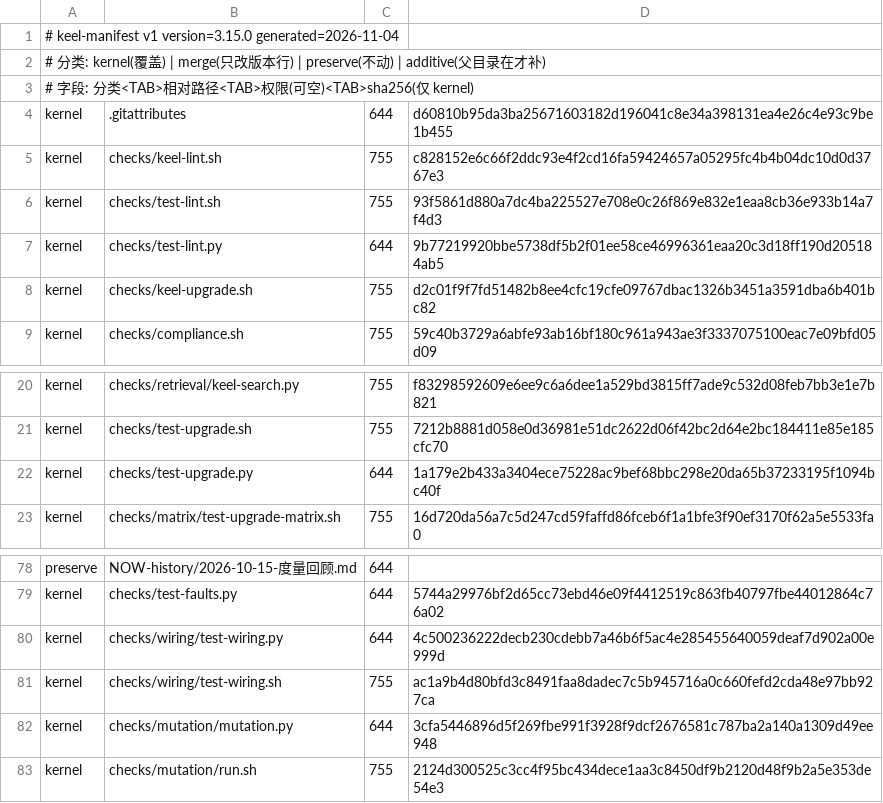
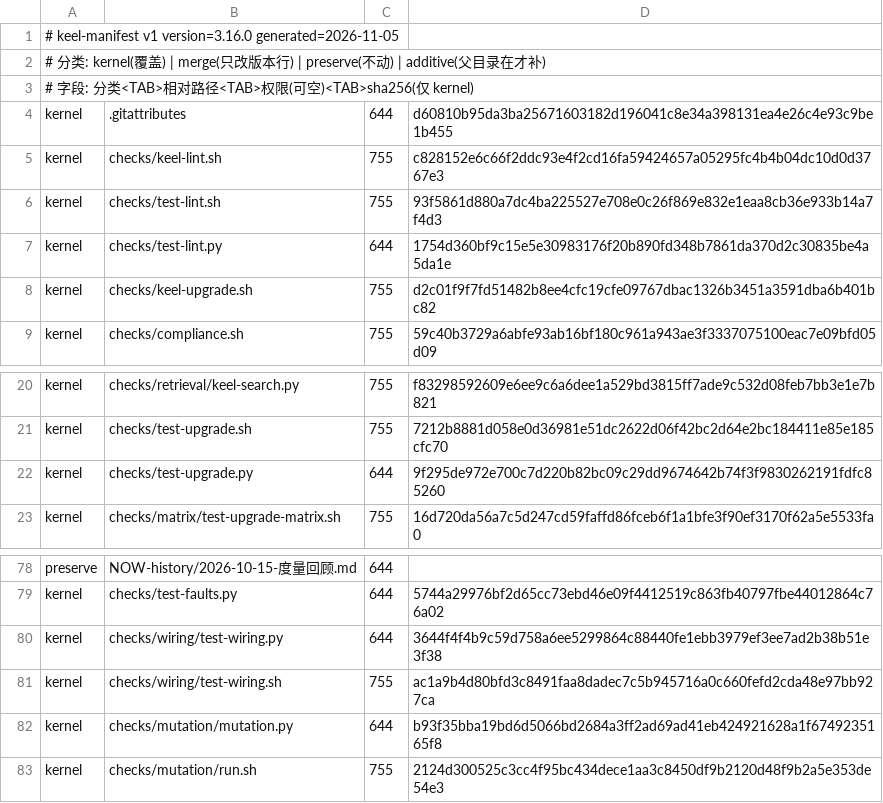
Before and after one commit to idcu/keel-starter, a TSV file: keel/checks/manifest.tsv, drawn as a sheet; only a part is shown, gaps mark what is left out.

```diff
--- a/keel/checks/manifest.tsv
+++ b/keel/checks/manifest.tsv
@@ -1,2 +1,2 @@
-# keel-manifest v1 version=3.15.0 generated=2026-11-04
+# keel-manifest v1 version=3.16.0 generated=2026-11-05
 # 分类: kernel(覆盖) | merge(只改版本行) | preserve(不动) | additive(父目录在才补)
@@ -6,3 +6,3 @@ kernel	checks/keel-lint.sh	755	c828152e6c66f2ddc93e4f2cd16fa59424657a05295fc4b4b
 kernel	checks/test-lint.sh	755	93f5861d880a7dc4ba225527e708e0c26f869e832e1eaa8cb36e933b14a7f4d3
-kernel	checks/test-lint.py	644	9b77219920bbe5738df5b2f01ee58ce46996361eaa20c3d18ff190d205184ab5
+kernel	checks/test-lint.py	644	1754d360bf9c15e5e30983176f20b890fd348b7861da370d2c30835be4a5da1e
 kernel	checks/keel-upgrade.sh	755	d2c01f9f7fd51482b8ee4cfc19cfe09767dbac1326b3451a3591dba6b401bc82
@@ -21,3 +21,3 @@ kernel	checks/retrieval/keel-search.py	755	f83298592609e6ee9c6a6dee1a529bd3815ff
 kernel	checks/test-upgrade.sh	755	7212b8881d058e0d36981e51dc2622d06f42bc2d64e2bc184411e85e185cfc70
-kernel	checks/test-upgrade.py	644	1a179e2b433a3404ece75228ac9bef68bbc298e20da65b37233195f1094bc40f
+kernel	checks/test-upgrade.py	644	9f295de972e700c7d220b82bc09c29dd9674642b74f3f9830262191fdfc85260
 kernel	checks/matrix/test-upgrade-matrix.sh	755	16d720da56a7c5d247cd59faffd86fceb6f1a1bfe3f90ef3170f62a5e5533fa0
@@ -79,5 +79,5 @@ preserve	NOW-history/2026-10-15-度量回顾.md	644
 kernel	checks/test-faults.py	644	5744a29976bf2d65cc73ebd46e09f4412519c863fb40797fbe44012864c76a02
-kernel	checks/wiring/test-wiring.py	644	4c500236222decb230cdebb7a46b6f5ac4e285455640059deaf7d902a00e999d
+kernel	checks/wiring/test-wiring.py	644	3644f4f4b9c59d758a6ee5299864c88440fe1ebb3979ef3ee7ad2b38b51e3f38
 kernel	checks/wiring/test-wiring.sh	755	ac1a9b4d80bfd3c8491faa8dadec7c5b945716a0c660fefd2cda48e97bb927ca
-kernel	checks/mutation/mutation.py	644	3cfa5446896d5f269fbe991f3928f9dcf2676581c787ba2a140a1309d49ee948
+kernel	checks/mutation/mutation.py	644	b93f35bba19bd6d5066bd2684a3ff2ad69ad41eb424921628a1f6749235165f8
 kernel	checks/mutation/run.sh	755	2124d300525c3cc4f95bc434dece1aa3c8450df9b2120d48f9b2a5e353de54e3
```
Also changed, not shown: 7 other files.
